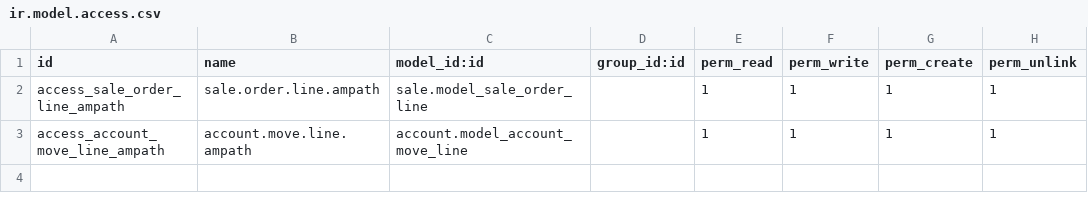
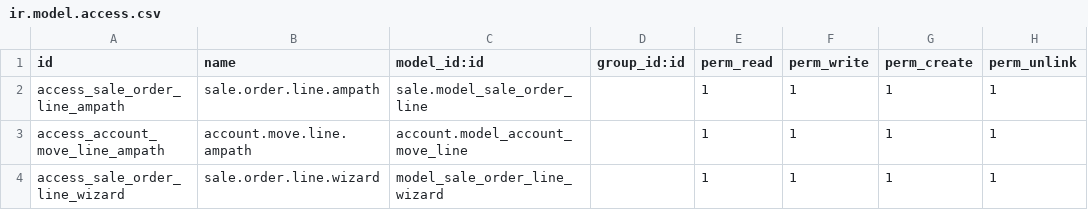
Before and after one commit to Kipkemoii/O3-amrs, a CSV file: distro/binaries/odoo/addons/ampath_billing/security/ir.model.access.csv, drawn as a sheet; the diff names each change by its address in the sheet, - before the commit and + after, or states it on an @@ line.

```diff
--- a/distro/binaries/odoo/addons/ampath_billing/security/ir.model.access.csv
+++ b/distro/binaries/odoo/addons/ampath_billing/security/ir.model.access.csv
+row 4: access_sale_order_line_wizard | sale.order.line.wizard | model_sale_order_line_wizard |  | 1 | 1 | 1 | 1
```
Also changed, not shown: 6 other files.
